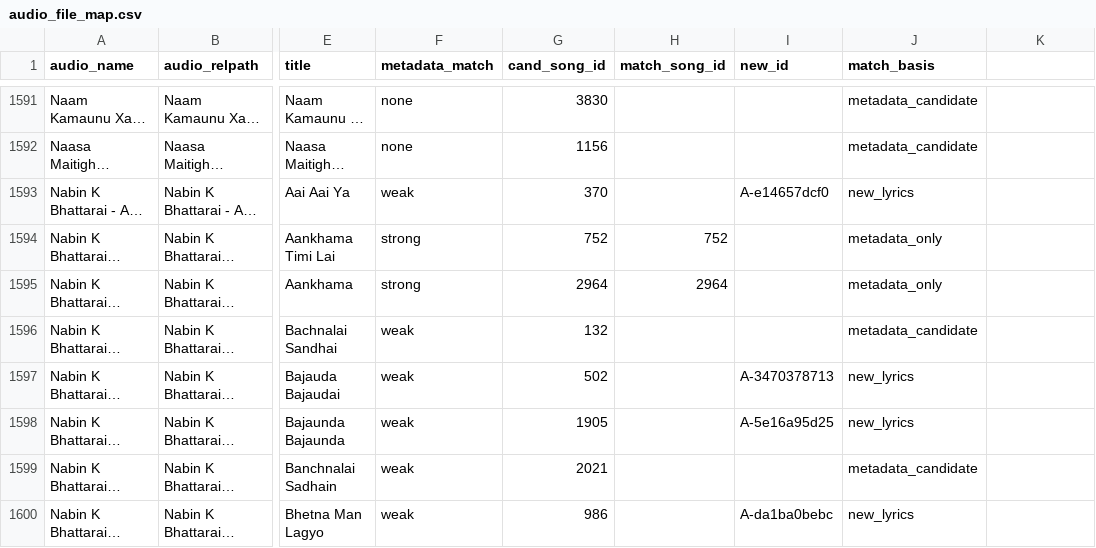
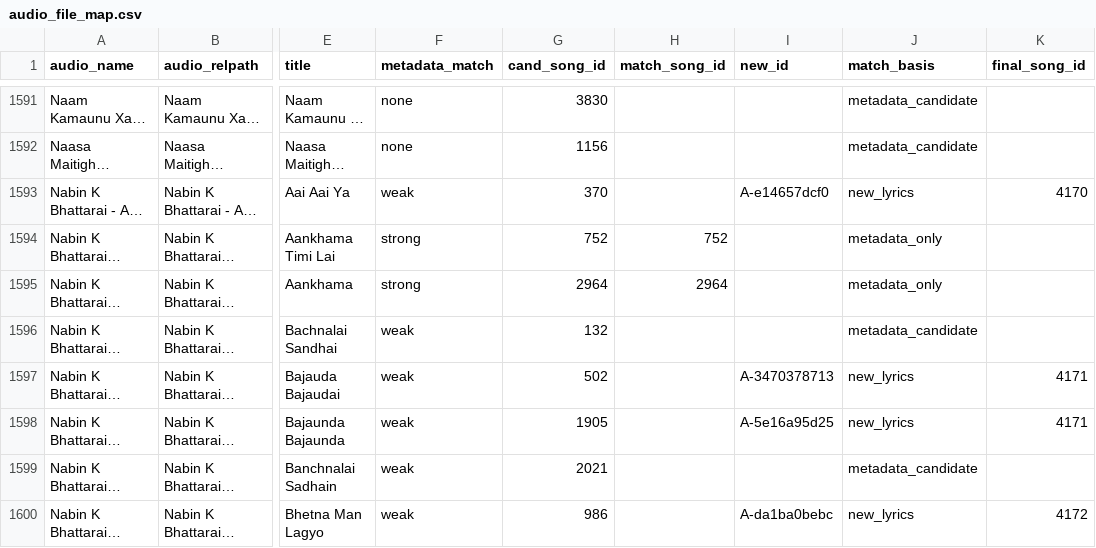
Before and after one commit to DontHash/NepaliMusicRecommendation, a CSV file: R_data/audio/audio_file_map.csv, drawn as a sheet; only a part is shown, gaps mark what is left out; long unchanged cells end in …; the diff covers the shown part only; the diff names each change by its address in the sheet, - before the commit and + after, or states it on an @@ line.

```diff
--- a/R_data/audio/audio_file_map.csv
+++ b/R_data/audio/audio_file_map.csv
-K1: (empty)
+K1: final_song_id
-K1593 (final_song_id): (empty)
+K1593 (final_song_id): 4170
-K1597:K1598 (final_song_id): (empty)
+K1597:K1598 (final_song_id): 4171
-K1600 (final_song_id): (empty)
+K1600 (final_song_id): 4172
```
Also changed, not shown: 53 edited cells elsewhere in this file, R_data/audio/audio_track_matches.csv, music_rec_artifacts/mood_vectors.csv, 22 other files.
